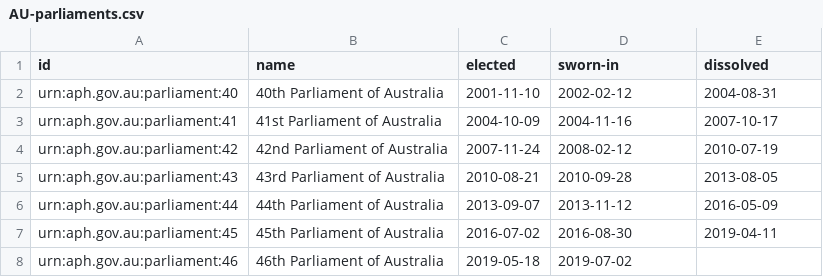
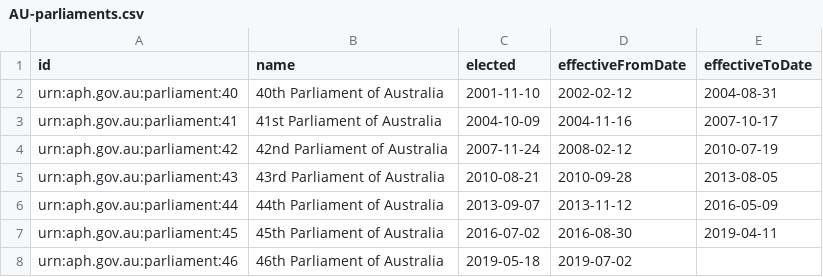
Before and after one commit to game-of-mates/game-of-mates, a CSV file: src/main/resources/parliament/AU-parliaments.csv, drawn as a sheet.

```diff
--- a/src/main/resources/parliament/AU-parliaments.csv
+++ b/src/main/resources/parliament/AU-parliaments.csv
@@ -1,2 +1,2 @@
-id,name,elected,sworn-in,dissolved
+id,name,elected,effectiveFromDate,effectiveToDate
 urn:aph.gov.au:parliament:40,40th Parliament of Australia,2001-11-10,2002-02-12,2004-08-31
```
Also changed, not shown: src/main/resources/locations/edges/australia-countries-to-provinces.csv, 6 other files.
